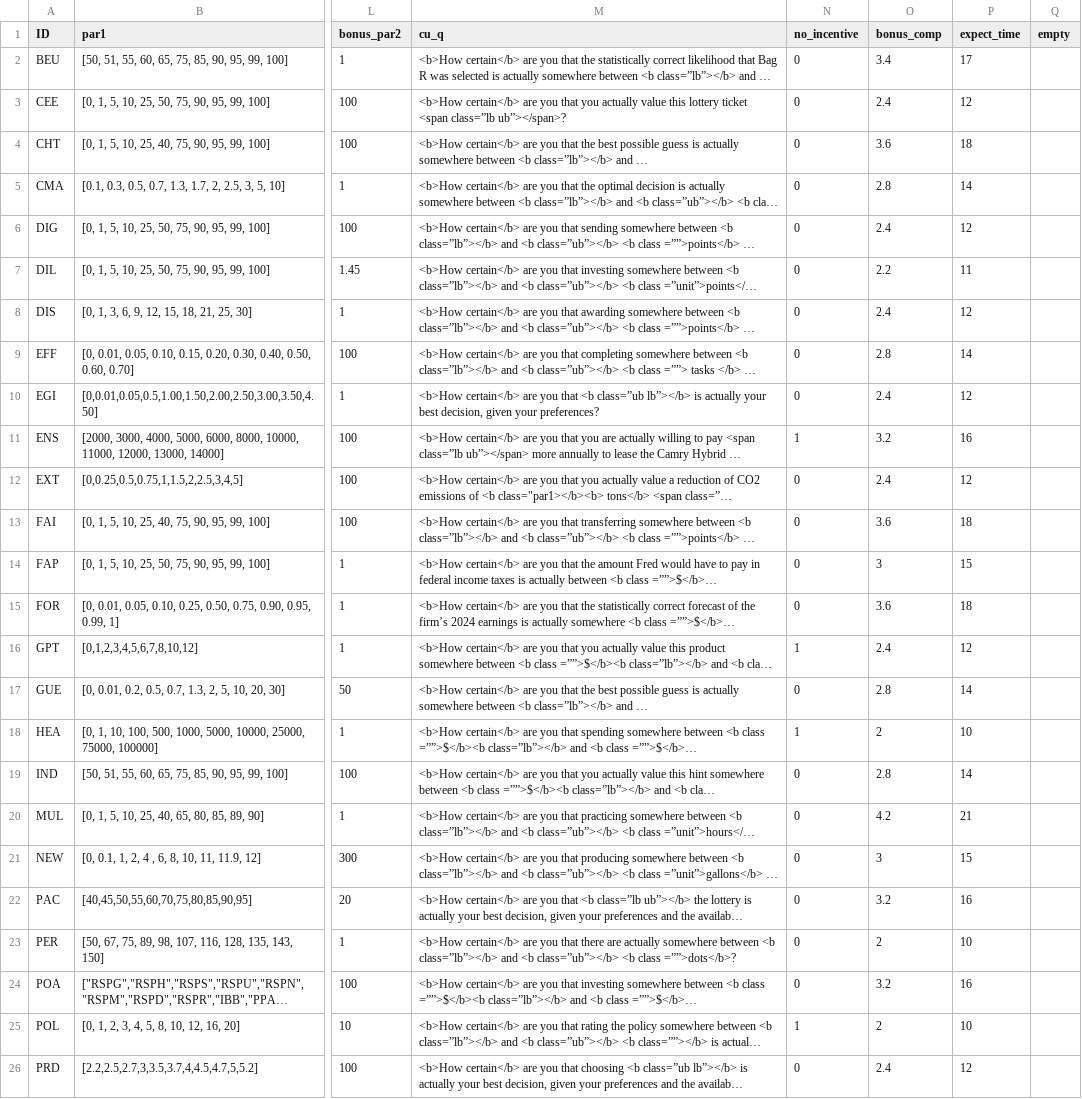
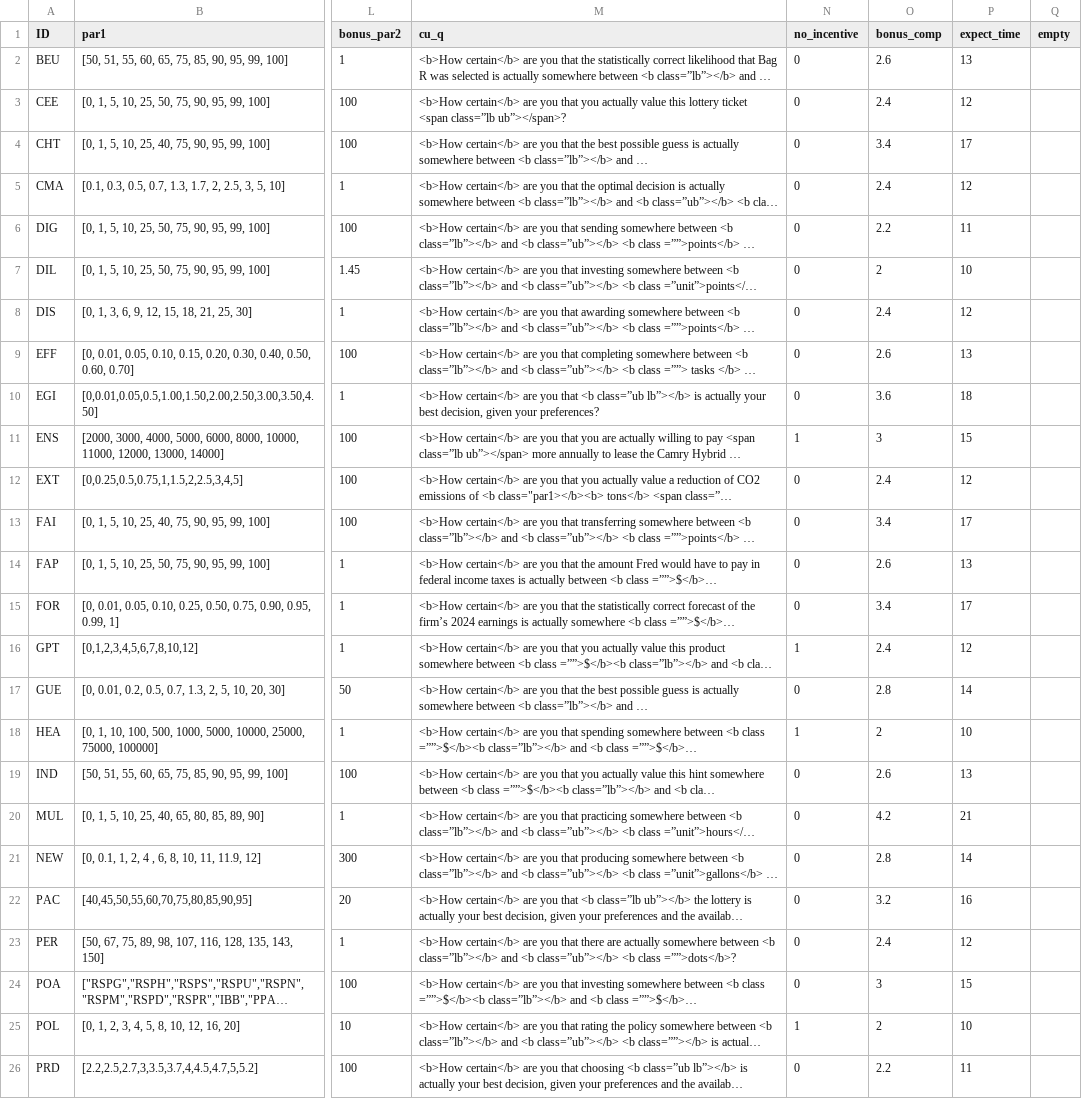
Before and after one commit to jeffreyyang97/Attenuation, a CSV file: Instructions/html/parameters.csv, drawn as a sheet; only a part is shown, gaps mark what is left out; long unchanged cells end in …; the diff covers the shown part only; the diff names each change by its address in the sheet, - before the commit and + after, or states it on an @@ line.

Commit message:
whole survey

```diff
--- a/Instructions/html/parameters.csv
+++ b/Instructions/html/parameters.csv
-O2 (bonus_comp): 3.4
+O2 (bonus_comp): 2.6
-P2 (expect_time): 17
+P2 (expect_time): 13
-O4 (bonus_comp): 3.6
+O4 (bonus_comp): 3.4
-P4 (expect_time): 18
+P4 (expect_time): 17
-O5 (bonus_comp): 2.8
+O5 (bonus_comp): 2.4
-P5 (expect_time): 14
+P5 (expect_time): 12
-O6 (bonus_comp): 2.4
+O6 (bonus_comp): 2.2
-P6 (expect_time): 12
+P6 (expect_time): 11
-O7 (bonus_comp): 2.2
+O7 (bonus_comp): 2
-P7 (expect_time): 11
+P7 (expect_time): 10
-O9 (bonus_comp): 2.8
+O9 (bonus_comp): 2.6
-P9 (expect_time): 14
+P9 (expect_time): 13
-O10 (bonus_comp): 2.4
+O10 (bonus_comp): 3.6
-P10 (expect_time): 12
+P10 (expect_time): 18
-O11 (bonus_comp): 3.2
+O11 (bonus_comp): 3
-P11 (expect_time): 16
+P11 (expect_time): 15
-O13 (bonus_comp): 3.6
+O13 (bonus_comp): 3.4
-P13 (expect_time): 18
+P13 (expect_time): 17
-O14 (bonus_comp): 3
+O14 (bonus_comp): 2.6
-P14 (expect_time): 15
+P14 (expect_time): 13
-O15 (bonus_comp): 3.6
+O15 (bonus_comp): 3.4
-P15 (expect_time): 18
+P15 (expect_time): 17
-O19 (bonus_comp): 2.8
+O19 (bonus_comp): 2.6
-P19 (expect_time): 14
+P19 (expect_time): 13
-O21 (bonus_comp): 3
+O21 (bonus_comp): 2.8
-P21 (expect_time): 15
+P21 (expect_time): 14
-O23 (bonus_comp): 2
+O23 (bonus_comp): 2.4
-P23 (expect_time): 10
+P23 (expect_time): 12
-O24 (bonus_comp): 3.2
+O24 (bonus_comp): 3
-P24 (expect_time): 16
+P24 (expect_time): 15
-O26 (bonus_comp): 2.4
+O26 (bonus_comp): 2.2
-P26 (expect_time): 12
+P26 (expect_time): 11
```
Also changed, not shown: 16 edited cells elsewhere in this file.
